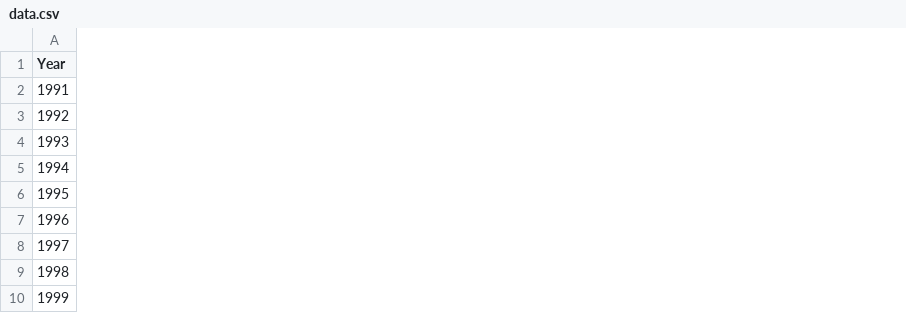
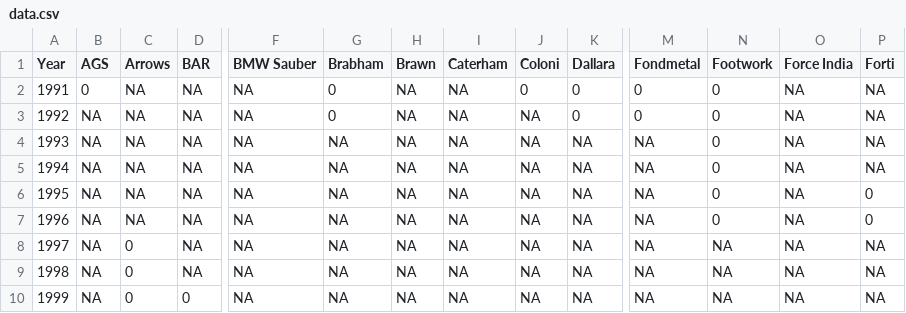
Before and after one commit to stefanpante/infovis, a CSV file: prototype/Schumacher/data.csv, drawn as a sheet; only a part is shown, gaps mark what is left out; the diff covers the shown part only; the diff names each change by its address in the sheet, - before the commit and + after, or states it on an @@ line.

Commit message:
A lot of Data

```diff
--- a/prototype/Schumacher/data.csv
+++ b/prototype/Schumacher/data.csv
+column B (AGS), rows 2-10: 0 | NA | NA | NA | NA | NA | NA | NA | NA
+column C (Arrows), rows 2-10: NA | NA | NA | NA | NA | NA | 0 | 0 | 0
+column D (BAR), rows 2-10: NA | NA | NA | NA | NA | NA | NA | NA | 0
+column F (BMW Sauber), rows 2-10: all NA
+column G (Brabham), rows 2-10: 0 | 0 | NA | NA | NA | NA | NA | NA | NA
+column H (Brawn), rows 2-10: all NA
+column I (Caterham), rows 2-10: all NA
+column J (Coloni), rows 2-10: 0 | NA | NA | NA | NA | NA | NA | NA | NA
+column K (Dallara), rows 2-10: 0 | 0 | NA | NA | NA | NA | NA | NA | NA
+column M (Fondmetal), rows 2-10: 0 | 0 | NA | NA | NA | NA | NA | NA | NA
+column N (Footwork), rows 2-10: 0 | 0 | 0 | 0 | 0 | 0 | NA | NA | NA
+column O (Force India), rows 2-10: all NA
+column P (Forti), rows 2-10: NA | NA | NA | NA | 0 | 0 | NA | NA | NA
```
Also changed, not shown: 32 added columns elsewhere in this file, 2 other files.
